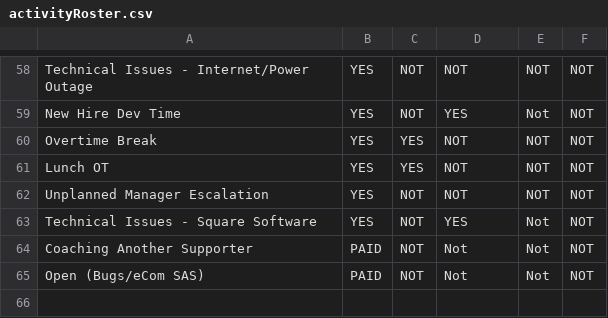
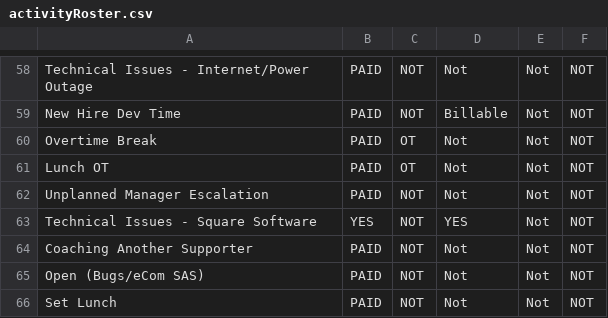
Before and after one commit to squareWFMsitel/AbsenteeismReports, a CSV file: Data/activityRoster.csv, drawn as a sheet; only a part is shown, gaps mark what is left out; the diff covers the shown part only; the diff names each change by its address in the sheet, - before the commit and + after, or states it on an @@ line.

```diff
--- a/Data/activityRoster.csv
+++ b/Data/activityRoster.csv
-B58:B62: YES
+B58:B62: PAID
-D58: NOT
+D58: Not
-E58: NOT
+E58: Not
-D59: YES
+D59: Billable
-C60:C61: YES
+C60:C61: OT
-D60:D62: NOT
+D60:D62: Not
-E60:E62: NOT
+E60:E62: Not
+row 66: Set Lunch | PAID | NOT | Not | Not | NOT
```
Also changed, not shown: 128 edited cells elsewhere in this file, Data/agentRoster.csv, Data/bpoemails.csv, 1 other file.
